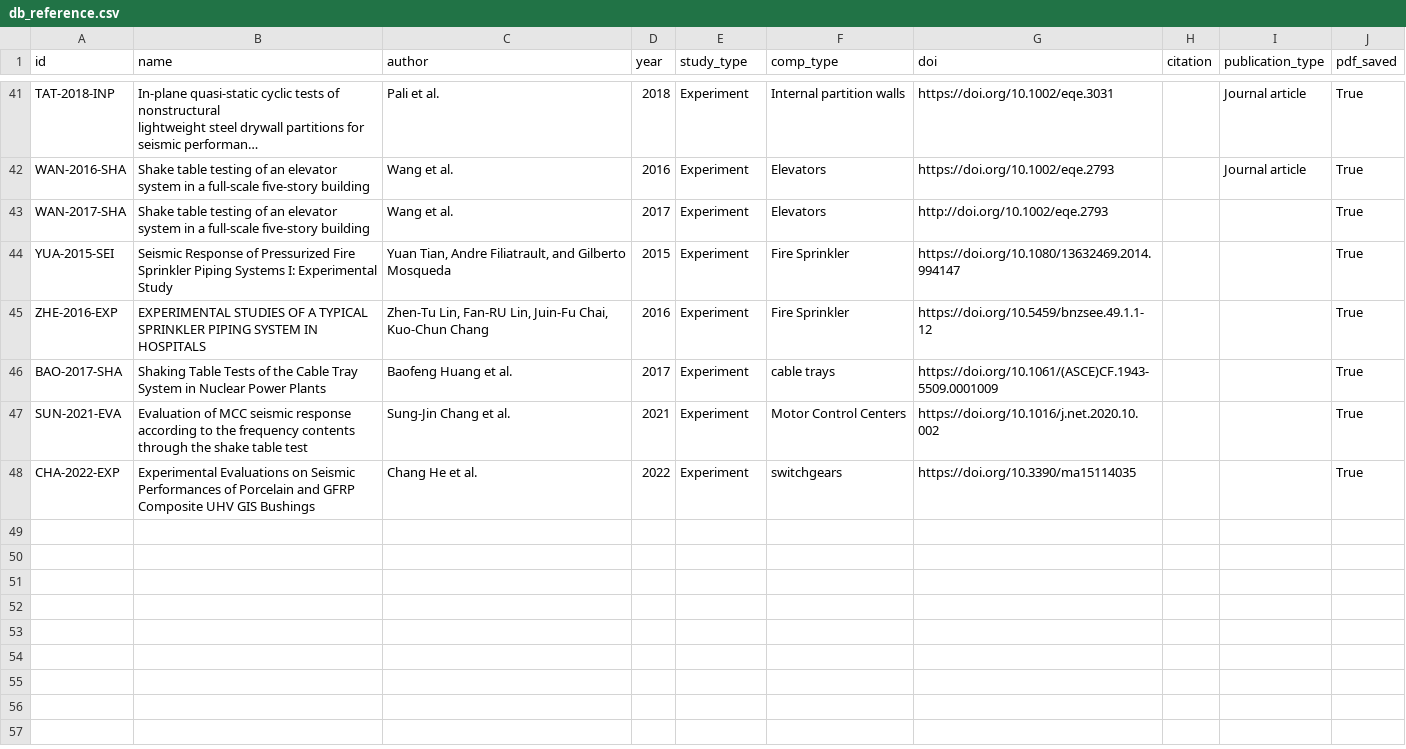
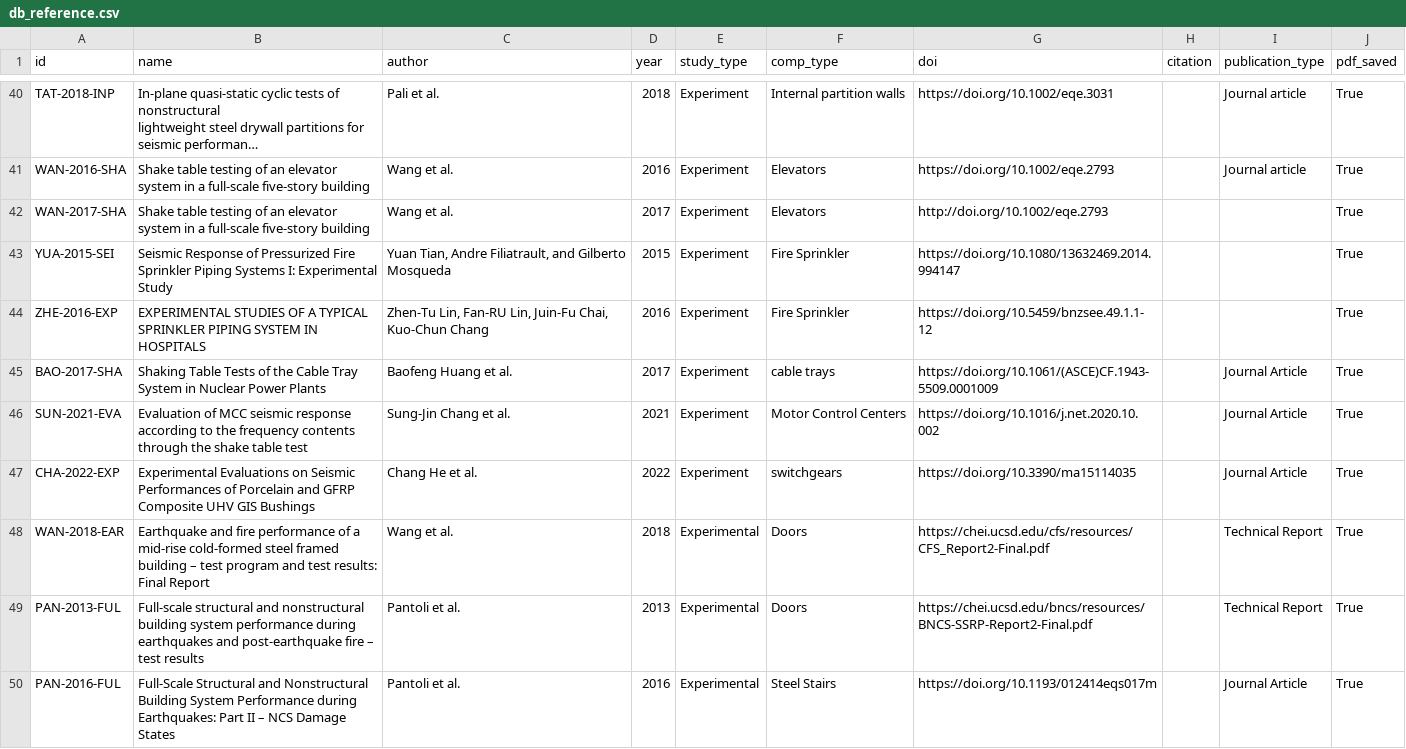
Before and after one commit to dustin-cook/NED-Beta, a CSV file: db_reference.csv, drawn as a sheet; only a part is shown, gaps mark what is left out; long unchanged cells end in …; the diff covers the shown part only.

```diff
--- a/db_reference.csv
+++ b/db_reference.csv
@@ -48,4 +47,7 @@ YUA-2015-SEI,Seismic Response of Pressurized Fire Sprinkler Piping Systems I: Ex
 ZHE-2016-EXP,EXPERIMENTAL STUDIES OF A TYPICAL SPRINKLER PIPING SYSTEM IN HOSPITALS,"Zhen-Tu Lin, Fan-RU Lin, Juin-Fu Chai, Kuo-Chun Chang",2016,Experiment,Fire Sprinkler,https://doi.org/10.5459/bnzsee.49.1.1-12,,,True
-BAO-2017-SHA,Shaking Table Tests of the Cable Tray System in Nuclear Power Plants,Baofeng Huang et al.,2017,Experiment,cable trays,https://doi.org/10.1061/(ASCE)CF.1943-5509.0001009,,,True
-SUN-2021-EVA,Evaluation of MCC seismic response according to the frequency contents through the shake table test,Sung-Jin Chang et al.,2021,Experiment,Motor Control Centers,https://doi.org/10.1016/j.net.2020.10.002,,,True
-CHA-2022-EXP,Experimental Evaluations on Seismic Performances of Porcelain and GFRP Composite UHV GIS Bushings,Chang He et al.,2022,Experiment,switchgears,https://doi.org/10.3390/ma15114035,,,True
+BAO-2017-SHA,Shaking Table Tests of the Cable Tray System in Nuclear Power Plants,Baofeng Huang et al.,2017,Experiment,cable trays,https://doi.org/10.1061/(ASCE)CF.1943-5509.0001009,,Journal Article,True
+SUN-2021-EVA,Evaluation of MCC seismic response according to the frequency contents through the shake table test,Sung-Jin Chang et al.,2021,Experiment,Motor Control Centers,https://doi.org/10.1016/j.net.2020.10.002,,Journal Article,True
+CHA-2022-EXP,Experimental Evaluations on Seismic Performances of Porcelain and GFRP Composite UHV GIS Bushings,Chang He et al.,2022,Experiment,switchgears,https://doi.org/10.3390/ma15114035,,Journal Article,True
+WAN-2018-EAR,Earthquake and fire performance of a mid-rise cold-formed steel framed building – test program and test results: Final Report,Wang et al.,2018,Experimental,Doors,https://chei.ucsd.edu/cfs/resources/CFS_Report2-Final.pdf,,Technical Report,True
+PAN-2013-FUL,Full-scale structural and nonstructural building system performance during earthquakes and post-earthquake fire – test results,Pantoli et al.,2013,Experimental,Doors,https://chei.ucsd.edu/bncs/resources/BNCS-SSRP-Report2-Final.pdf,,Technical Report,True
+PAN-2016-FUL,Full-Scale Structural and Nonstructural Building System Performance during Earthquakes: Part II – NCS Damage States,Pantoli et al.,2016,Experimental,Steel Stairs,https://doi.org/10.1193/012414eqs017m,,Journal Article,True
```
Also changed, not shown: 6 added rows and 1 removed row elsewhere in this file, db_fragility.csv, 1 other file.
